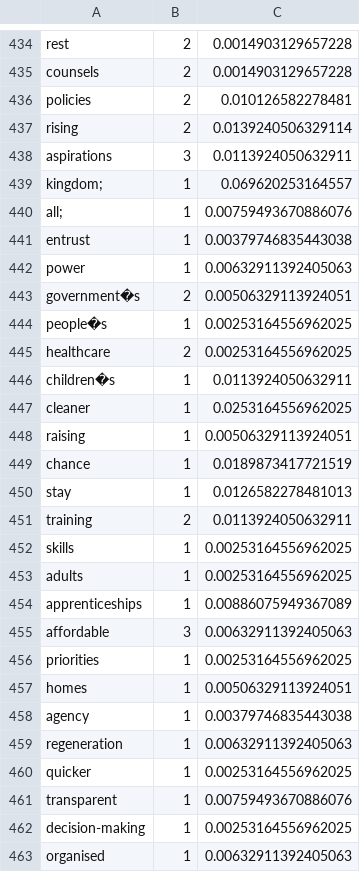
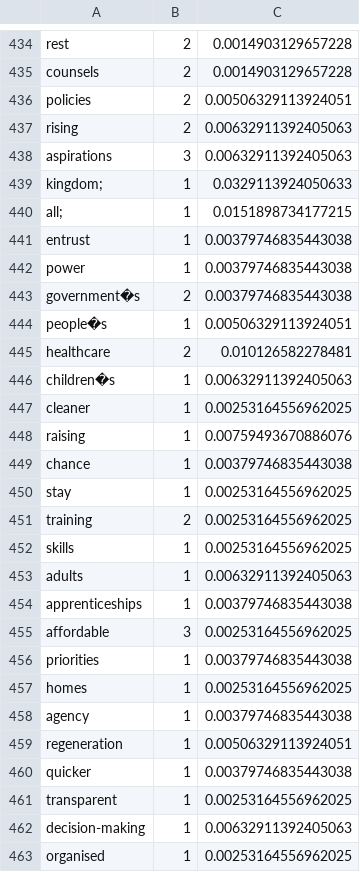
Before and after one commit to RichardAdeoye/AutomaticTextClassification, a CSV file: AutomaticTextClassification/LabourTable.csv, drawn as a sheet; only a part is shown, gaps mark what is left out; the diff covers the shown part only.

```diff
--- a/AutomaticTextClassification/LabourTable.csv
+++ b/AutomaticTextClassification/LabourTable.csv
@@ -435,29 +435,29 @@ rest,2,0.0014903129657228
 counsels,2,0.0014903129657228
-policies,2,0.010126582278481
-rising,2,0.0139240506329114
-aspirations,3,0.0113924050632911
-kingdom;,1,0.069620253164557
-all;,1,0.00759493670886076
+policies,2,0.00506329113924051
+rising,2,0.00632911392405063
+aspirations,3,0.00632911392405063
+kingdom;,1,0.0329113924050633
+all;,1,0.0151898734177215
 entrust,1,0.00379746835443038
-power,1,0.00632911392405063
-government�s,2,0.00506329113924051
-people�s,1,0.00253164556962025
-healthcare,2,0.00253164556962025
-children�s,1,0.0113924050632911
-cleaner,1,0.0253164556962025
-raising,1,0.00506329113924051
-chance,1,0.0189873417721519
-stay,1,0.0126582278481013
-training,2,0.0113924050632911
+power,1,0.00379746835443038
+government�s,2,0.00379746835443038
+people�s,1,0.00506329113924051
+healthcare,2,0.010126582278481
+children�s,1,0.00632911392405063
+cleaner,1,0.00253164556962025
+raising,1,0.00759493670886076
+chance,1,0.00379746835443038
+stay,1,0.00253164556962025
+training,2,0.00253164556962025
 skills,1,0.00253164556962025
-adults,1,0.00253164556962025
-apprenticeships,1,0.00886075949367089
-affordable,3,0.00632911392405063
-priorities,1,0.00253164556962025
-homes,1,0.00506329113924051
+adults,1,0.00632911392405063
+apprenticeships,1,0.00379746835443038
+affordable,3,0.00253164556962025
+priorities,1,0.00379746835443038
+homes,1,0.00253164556962025
 agency,1,0.00379746835443038
-regeneration,1,0.00632911392405063
-quicker,1,0.00253164556962025
-transparent,1,0.00759493670886076
-decision-making,1,0.00253164556962025
-organised,1,0.00632911392405063
+regeneration,1,0.00506329113924051
+quicker,1,0.00379746835443038
+transparent,1,0.00253164556962025
+decision-making,1,0.00632911392405063
+organised,1,0.00253164556962025
```
Also changed, not shown: 64 edited cells elsewhere in this file, AutomaticTextClassification/ConservativeTable.csv, 13 other files.
